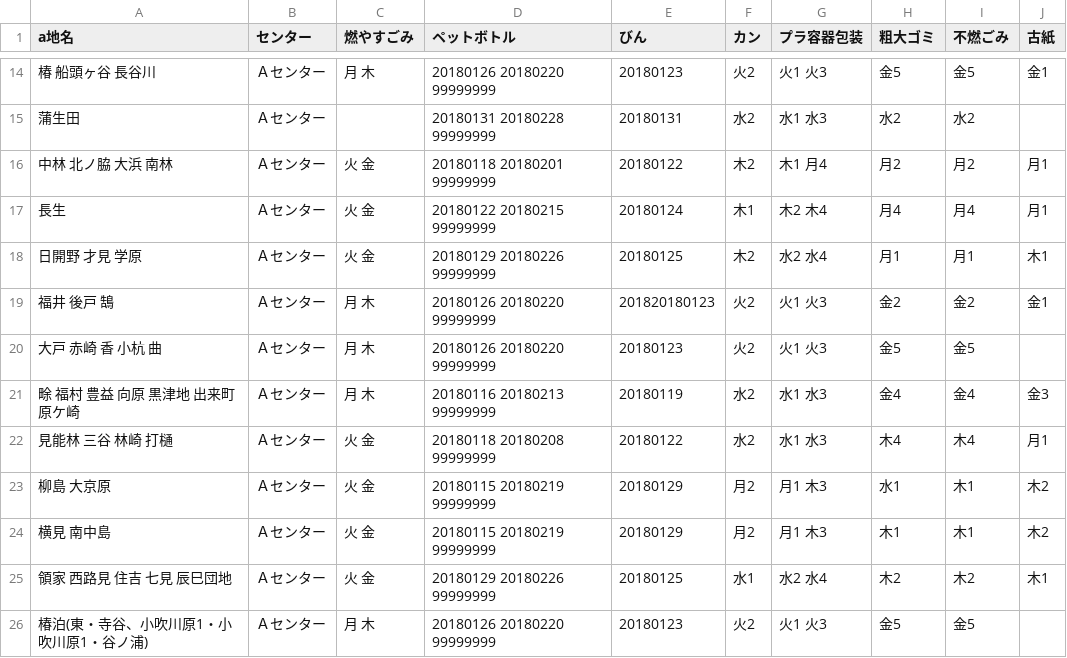
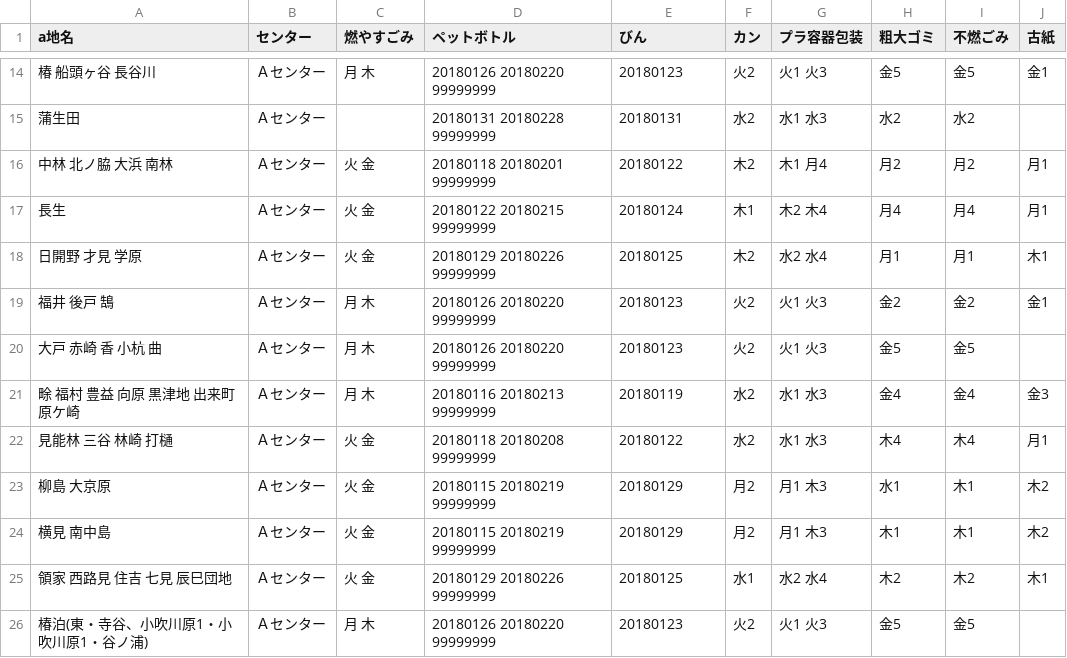
Before and after one commit to tokushima5374/ananshi, a CSV file: data/area_days.csv, drawn as a sheet; only a part is shown, gaps mark what is left out.

Commit message:
Update area_days.csv

```diff
--- a/data/area_days.csv
+++ b/data/area_days.csv
@@ -18,3 +18,3 @@ a地名,センター,燃やすごみ,ペットボトル,びん,カン,プラ容
 日開野 才見 学原,Ａセンター,火 金,20180129 20180226 99999999,20180125,木2,水2 水4,月1,月1,木1
-福井 後戸 鵠,Ａセンター,月 木,20180126 20180220 99999999,201820180123,火2,火1 火3,金2,金2,金1
+福井 後戸 鵠,Ａセンター,月 木,20180126 20180220 99999999,20180123,火2,火1 火3,金2,金2,金1
 大戸 赤崎 香 小杭 曲,Ａセンター,月 木,20180126 20180220 99999999,20180123,火2,火1 火3,金5,金5,
```
